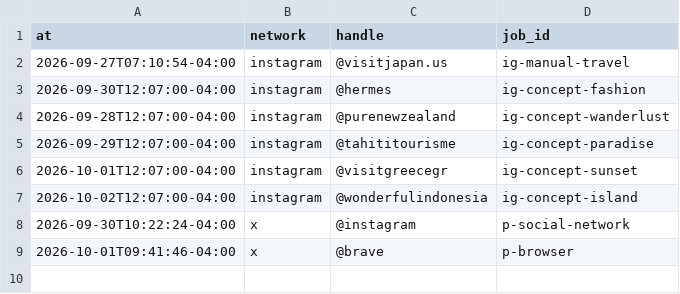
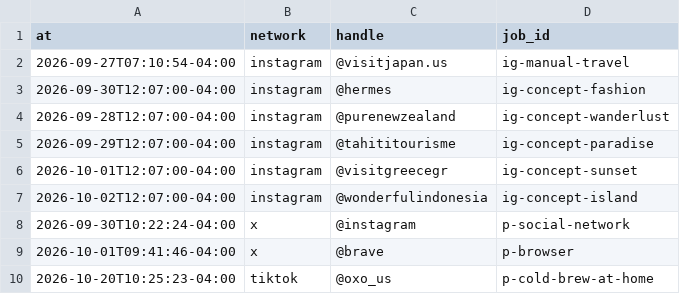
Before and after one commit to everfields/antisearch-automation, a CSV file: tags.csv, drawn as a sheet.

```diff
--- a/tags.csv
+++ b/tags.csv
@@ -9 +9,2 @@ at,network,handle,job_id
 2026-10-01T09:41:46-04:00,x,@brave,p-browser
+2026-10-20T10:25:23-04:00,tiktok,@oxo_us,p-cold-brew-at-home
```
Also changed, not shown: posts.csv, verdicts.csv, 1 other file.
